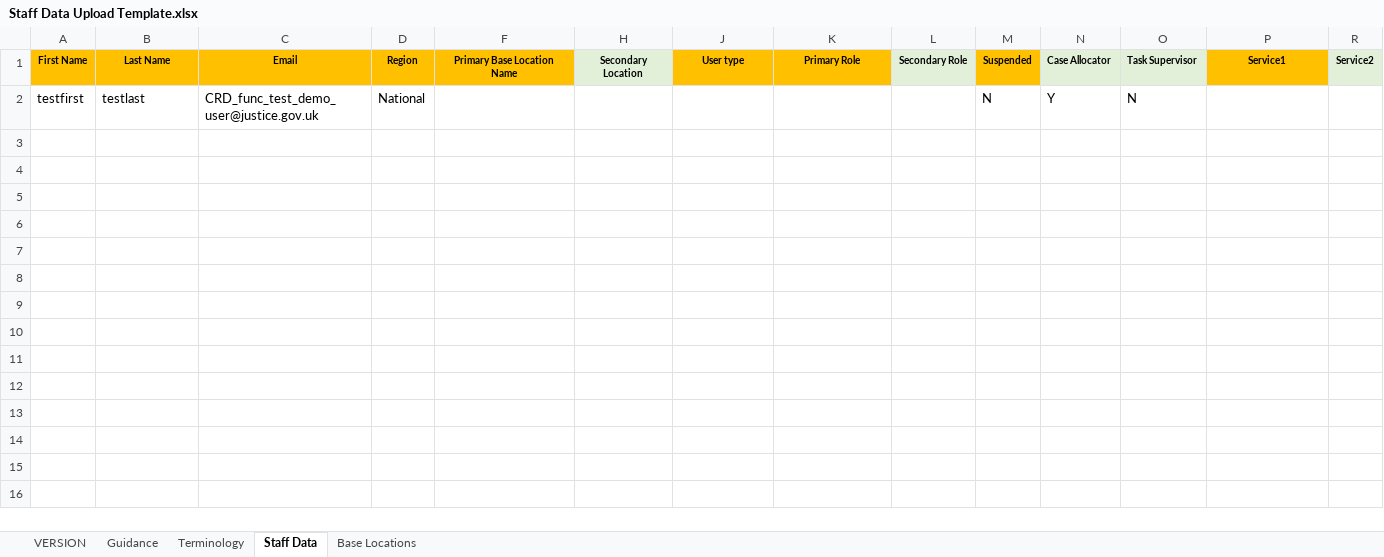
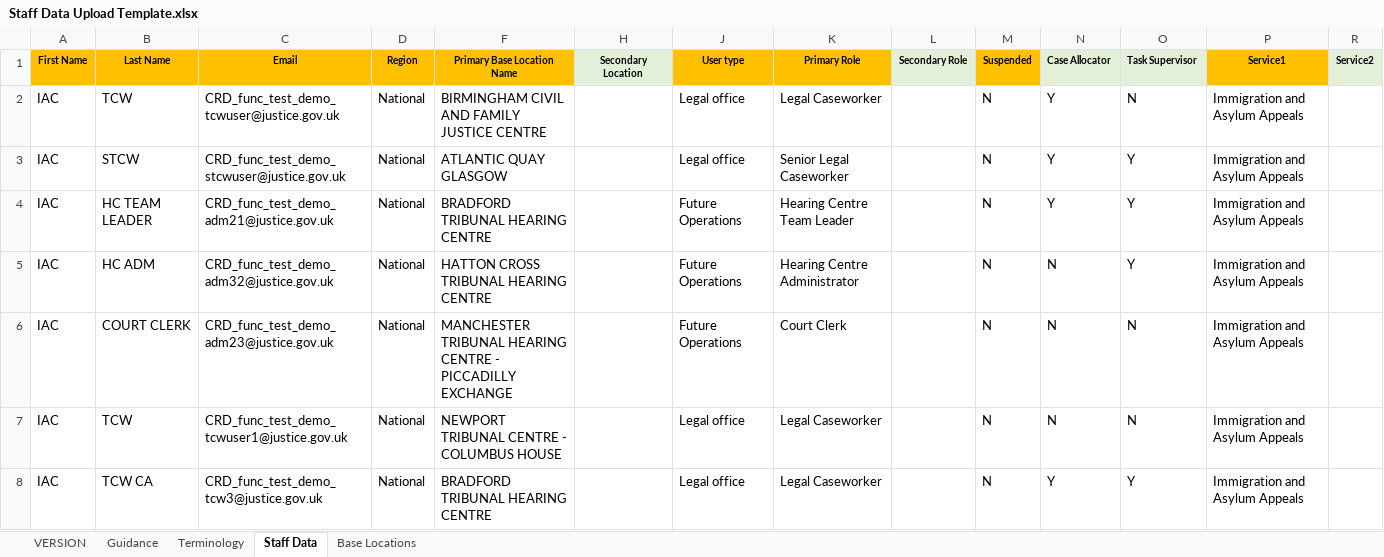
Before and after one commit to hmcts/rd-crd-performance, an Excel workbook: src/gatling/resources/Staff Data Upload Template.xlsx, sheet Staff Data, drawn as a sheet; only a part is shown; values as stored, in another font and other column widths than the file's, no borders; removed rows and columns are numbered as before the commit, all else as after; rows hold the shown columns only; the diff names each change by its address in the sheet, - before the commit and + after, or states it on an @@ line.

Commit message:
Update Staff Data Upload Template.xlsx

```diff
--- a/src/gatling/resources/Staff Data Upload Template.xlsx (sheet Staff Data)
+++ b/src/gatling/resources/Staff Data Upload Template.xlsx (sheet Staff Data)
-row 2: testfirst | testlast | CRD_func_test_demo_user@justice.gov.uk | National |  |  |  |  |  | N | Y | N
+row 2: IAC | TCW | CRD_func_test_demo_tcwuser@justice.gov.uk | National | BIRMINGHAM CIVIL AND FAMILY JUSTICE CENTRE |  | Legal office | Legal Caseworker |  | N | Y | N | Immigration and Asylum Appeals
+row 3: IAC | STCW | CRD_func_test_demo_stcwuser@justice.gov.uk | National | ATLANTIC QUAY GLASGOW |  | Legal office | Senior Legal Caseworker |  | N | Y | Y | Immigration and Asylum Appeals
+row 4: IAC | HC TEAM LEADER | CRD_func_test_demo_adm21@justice.gov.uk | National | BRADFORD TRIBUNAL HEARING CENTRE |  | Future Operations | Hearing Centre Team Leader |  | N | Y | Y | Immigration and Asylum Appeals
+row 5: IAC | HC ADM | CRD_func_test_demo_adm32@justice.gov.uk | National | HATTON CROSS TRIBUNAL HEARING CENTRE |  | Future Operations | Hearing Centre Administrator |  | N | N | Y | Immigration and Asylum Appeals
+row 6: IAC | COURT CLERK | CRD_func_test_demo_adm23@justice.gov.uk | National | MANCHESTER TRIBUNAL HEARING CENTRE - PICCADILLY EXCHANGE |  | Future Operations | Court Clerk |  | N | N | N | Immigration and Asylum Appeals
+row 7: IAC | TCW | CRD_func_test_demo_tcwuser1@justice.gov.uk | National | NEWPORT TRIBUNAL CENTRE - COLUMBUS HOUSE |  | Legal office | Legal Caseworker |  | N | N | N | Immigration and Asylum Appeals
+row 8: IAC | TCW CA | CRD_func_test_demo_tcw3@justice.gov.uk | National | BRADFORD TRIBUNAL HEARING CENTRE |  | Legal office | Legal Caseworker |  | N | Y | Y | Immigration and Asylum Appeals
```
Also changed, not shown: sheet Base Locations, sheet Guidance, sheet VERSION, sheet Terminology, hidden cells, charts or pictures.
